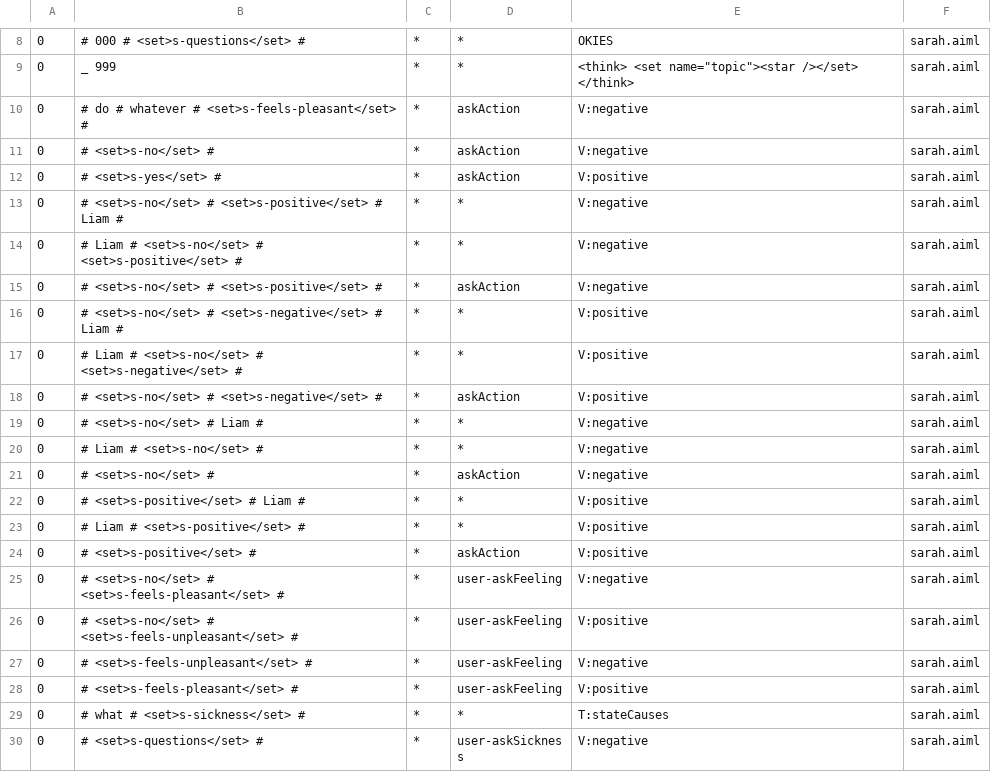
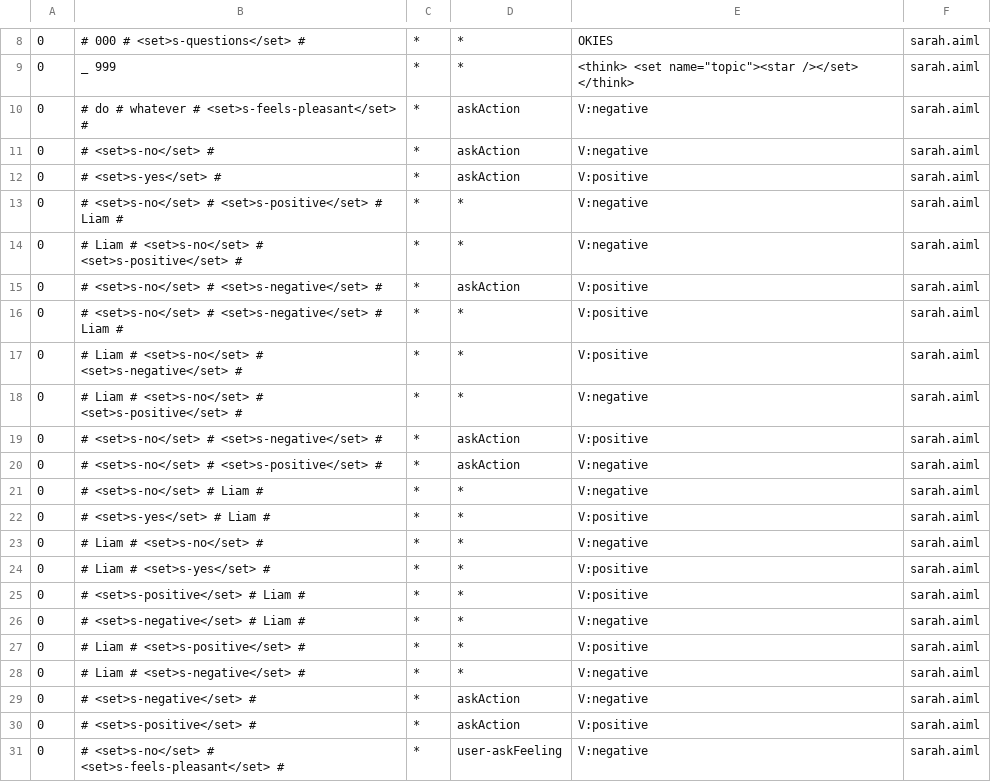
Before and after one commit to janinetan/SARAH, a CSV file: sarah-bot/bots/sarah-bot/aimlif/sarah.aiml.csv, drawn as a sheet; only a part is shown, gaps mark what is left out; the shorter side is filled out with more unchanged rows.

```diff
--- a/sarah-bot/bots/sarah-bot/aimlif/sarah.aiml.csv
+++ b/sarah-bot/bots/sarah-bot/aimlif/sarah.aiml.csv
@@ -14,11 +14,17 @@
 0,# Liam # <set>s-no</set> # <set>s-positive</set> #,*,*,V:negative,sarah.aiml
-0,# <set>s-no</set> # <set>s-positive</set> #,*,askAction,V:negative,sarah.aiml
+0,# <set>s-no</set> # <set>s-negative</set> #,*,askAction,V:positive,sarah.aiml
 0,# <set>s-no</set> # <set>s-negative</set> # Liam # ,*,*,V:positive,sarah.aiml
 0,# Liam # <set>s-no</set> # <set>s-negative</set> #,*,*,V:positive,sarah.aiml
+0,# Liam # <set>s-no</set> # <set>s-positive</set> #,*,*,V:negative,sarah.aiml
 0,# <set>s-no</set> # <set>s-negative</set> #,*,askAction,V:positive,sarah.aiml
+0,# <set>s-no</set> # <set>s-positive</set> #,*,askAction,V:negative,sarah.aiml
 0,# <set>s-no</set> # Liam # ,*,*,V:negative,sarah.aiml
+0,# <set>s-yes</set> # Liam # ,*,*,V:positive,sarah.aiml
 0,# Liam # <set>s-no</set> #,*,*,V:negative,sarah.aiml
-0,# <set>s-no</set> #,*,askAction,V:negative,sarah.aiml
+0,# Liam # <set>s-yes</set> #,*,*,V:positive,sarah.aiml
 0,# <set>s-positive</set> # Liam # ,*,*,V:positive,sarah.aiml
+0,# <set>s-negative</set> # Liam # ,*,*,V:negative,sarah.aiml
 0,# Liam # <set>s-positive</set> #,*,*,V:positive,sarah.aiml
+0,# Liam # <set>s-negative</set> #,*,*,V:negative,sarah.aiml
+0,# <set>s-negative</set> #,*,askAction,V:negative,sarah.aiml
 0,# <set>s-positive</set> #,*,askAction,V:positive,sarah.aiml
```
Also changed, not shown: 40 other files.
